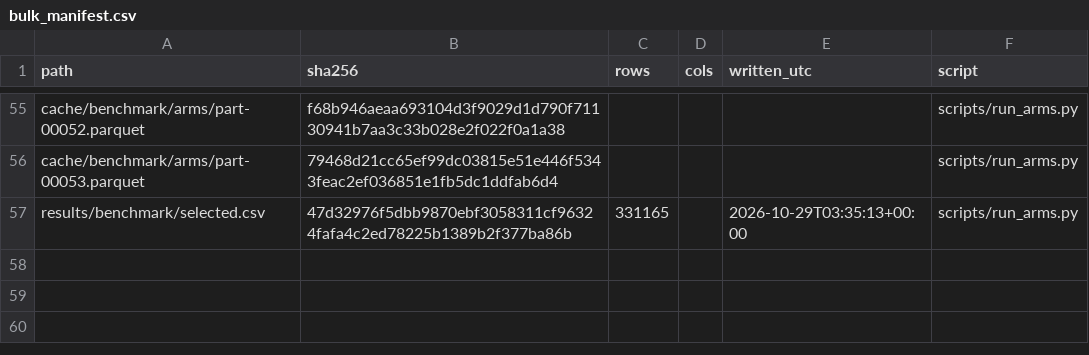
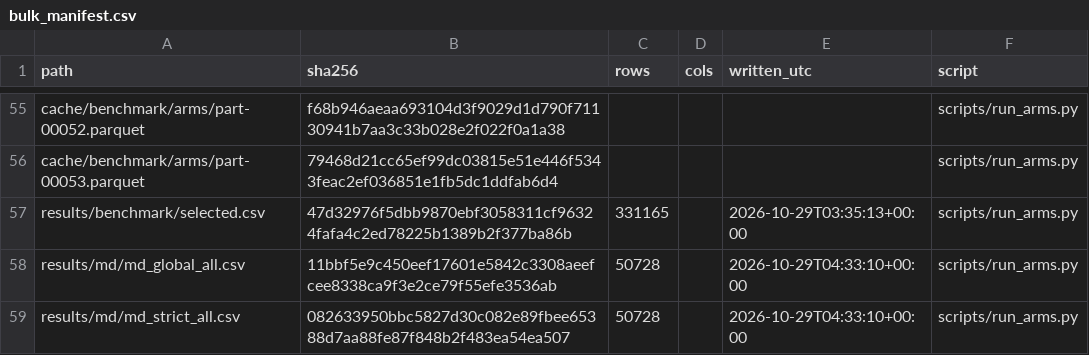
Before and after one commit to QuantitativeBiology/ai-hackathon-cancer_biomarkers, a CSV file: results/bulk_manifest.csv, drawn as a sheet; only a part is shown, gaps mark what is left out.

```diff
--- a/results/bulk_manifest.csv
+++ b/results/bulk_manifest.csv
@@ -57 +57,3 @@ cache/benchmark/arms/part-00053.parquet,79468d21cc65ef99dc03815e51e446f5343feac2
 results/benchmark/selected.csv,47d32976f5dbb9870ebf3058311cf96324fafa4c2ed78225b1389b2f377ba86b,331165,,2026-10-29T03:35:13+00:00,scripts/run_arms.py
+results/md/md_global_all.csv,11bbf5e9c450eef17601e5842c3308aeefcee8338ca9f3e2ce79f55efe3536ab,50728,,2026-10-29T04:33:10+00:00,scripts/run_arms.py
+results/md/md_strict_all.csv,082633950bbc5827d30c082e89fbee65388d7aa88fe87f848b2f483ea54ea507,50728,,2026-10-29T04:33:10+00:00,scripts/run_arms.py
```
Also changed, not shown: 21 other files.
